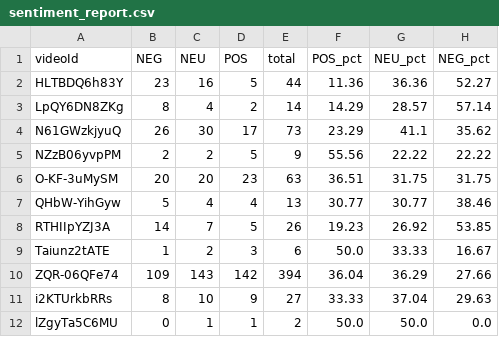
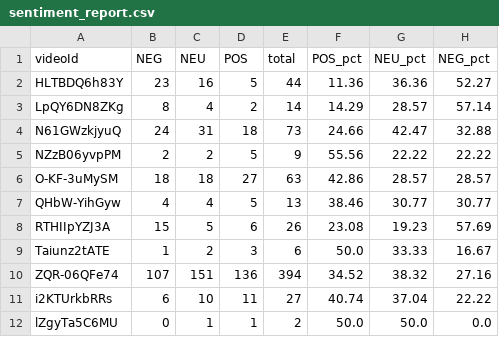
Before and after one commit to minhnguyen2381/ToolsPhanTichCommentYoutubeTheoCamXuc, a CSV file: data/sentiment_report.csv, drawn as a sheet; only a part is shown; the diff covers the shown part only.

Commit message:
chore: regenerate pipeline outputs with sentiment analysis V2

```diff
--- a/data/sentiment_report.csv
+++ b/data/sentiment_report.csv
@@ -3,10 +3,10 @@ HLTBDQ6h83Y,23,16,5,44,11.36,36.36,52.27
 LpQY6DN8ZKg,8,4,2,14,14.29,28.57,57.14
-N61GWzkjyuQ,26,30,17,73,23.29,41.1,35.62
+N61GWzkjyuQ,24,31,18,73,24.66,42.47,32.88
 NZzB06yvpPM,2,2,5,9,55.56,22.22,22.22
-O-KF-3uMySM,20,20,23,63,36.51,31.75,31.75
-QHbW-YihGyw,5,4,4,13,30.77,30.77,38.46
-RTHIIpYZJ3A,14,7,5,26,19.23,26.92,53.85
+O-KF-3uMySM,18,18,27,63,42.86,28.57,28.57
+QHbW-YihGyw,4,4,5,13,38.46,30.77,30.77
+RTHIIpYZJ3A,15,5,6,26,23.08,19.23,57.69
 Taiunz2tATE,1,2,3,6,50.0,33.33,16.67
-ZQR-06QFe74,109,143,142,394,36.04,36.29,27.66
-i2KTUrkbRRs,8,10,9,27,33.33,37.04,29.63
+ZQR-06QFe74,107,151,136,394,34.52,38.32,27.16
+i2KTUrkbRRs,6,10,11,27,40.74,37.04,22.22
 lZgyTa5C6MU,0,1,1,2,50.0,50.0,0.0
```
Also changed, not shown: 20 edited cells elsewhere in this file, 5 other files.
